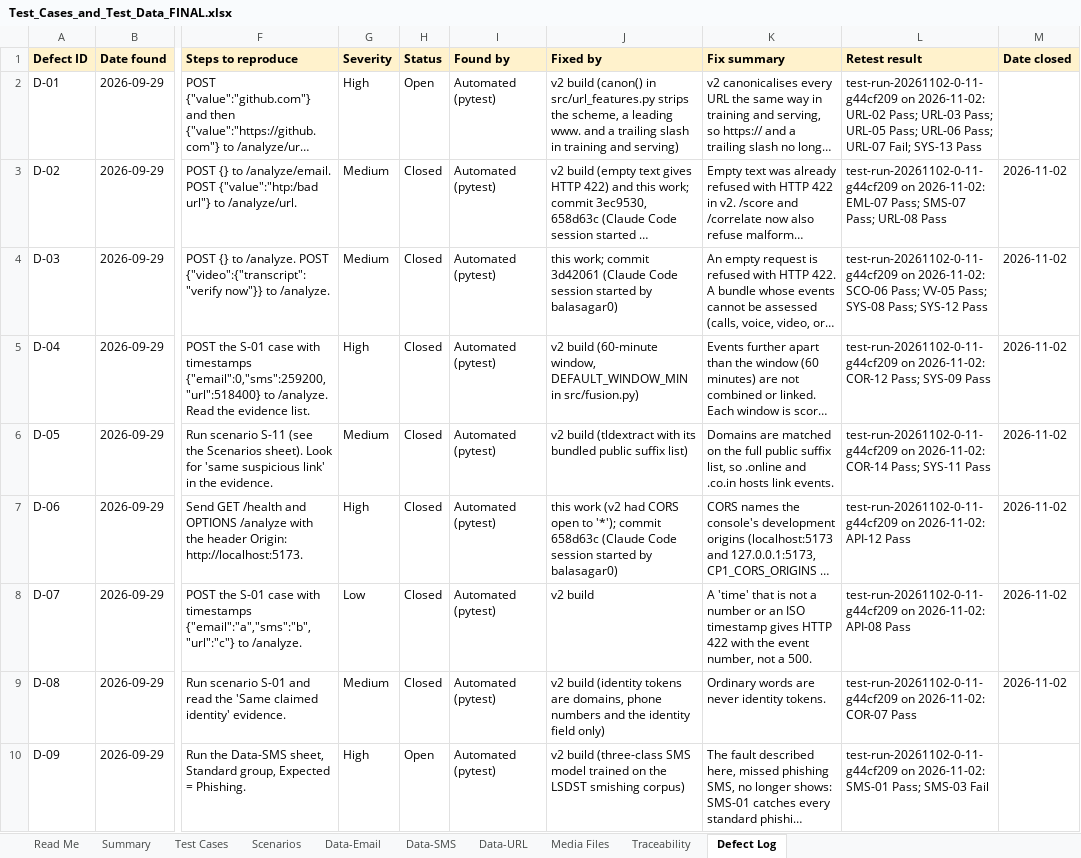
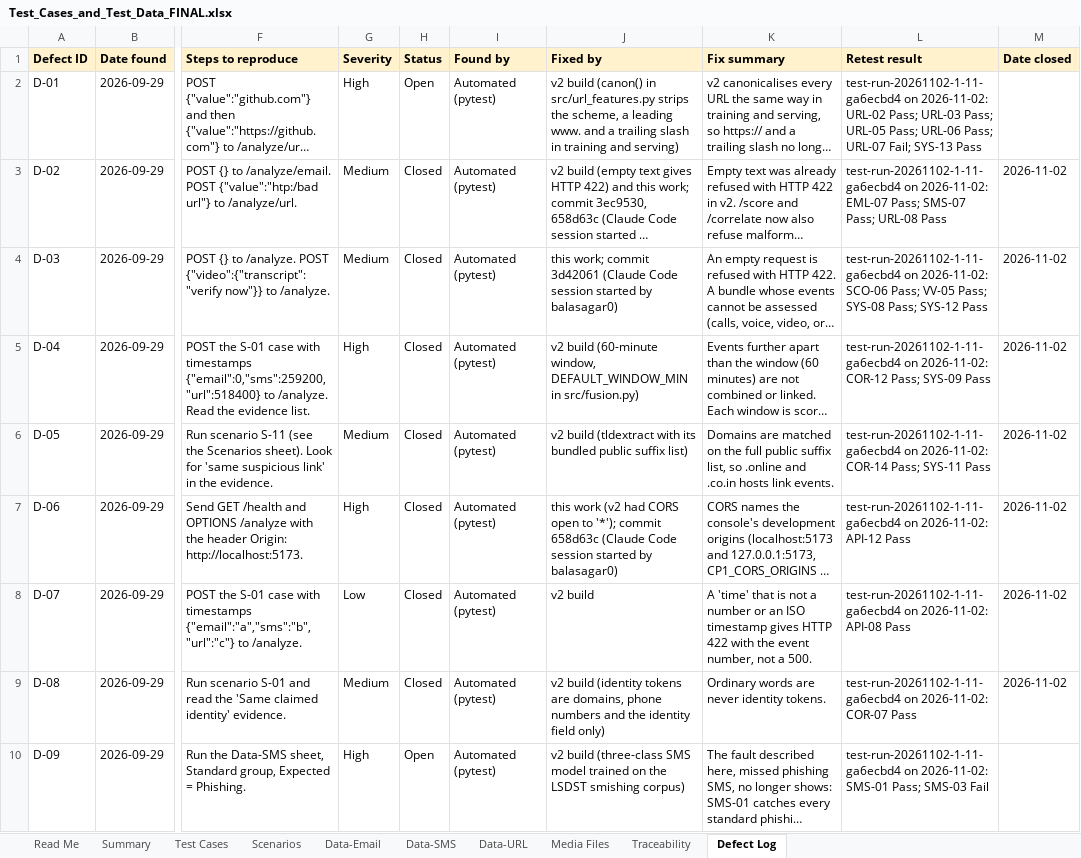
Before and after one commit to balasagar0/cp1-phishing-detection, an Excel workbook: reports/Test_Cases_and_Test_Data_FINAL.xlsx, sheet Defect Log, drawn as a sheet; only a part is shown, gaps mark what is left out; long unchanged cells end in …; values as stored, in another font and other column widths than the file's, no borders; the diff covers the shown part only; the diff names each change by its address in the sheet, - before the commit and + after, or states it on an @@ line.

```diff
--- a/reports/Test_Cases_and_Test_Data_FINAL.xlsx (sheet Defect Log)
+++ b/reports/Test_Cases_and_Test_Data_FINAL.xlsx (sheet Defect Log)
-L2 (Retest result): test-run-20261102-0-11-g44cf209 on 2026-11-02:…
+L2 (Retest result): test-run-20261102-1-11-ga6ecbd4 on 2026-11-02:…
-L3 (Retest result): test-run-20261102-0-11-g44cf209 on 2026-11-02:…
+L3 (Retest result): test-run-20261102-1-11-ga6ecbd4 on 2026-11-02:…
-L4 (Retest result): test-run-20261102-0-11-g44cf209 on 2026-11-02:…
+L4 (Retest result): test-run-20261102-1-11-ga6ecbd4 on 2026-11-02:…
-L5 (Retest result): test-run-20261102-0-11-g44cf209 on 2026-11-02:…
+L5 (Retest result): test-run-20261102-1-11-ga6ecbd4 on 2026-11-02:…
-L6 (Retest result): test-run-20261102-0-11-g44cf209 on 2026-11-02:…
+L6 (Retest result): test-run-20261102-1-11-ga6ecbd4 on 2026-11-02:…
-L7 (Retest result): test-run-20261102-0-11-g44cf209 on 2026-11-02:…
+L7 (Retest result): test-run-20261102-1-11-ga6ecbd4 on 2026-11-02:…
-L8 (Retest result): test-run-20261102-0-11-g44cf209 on 2026-11-02:…
+L8 (Retest result): test-run-20261102-1-11-ga6ecbd4 on 2026-11-02:…
-L9 (Retest result): test-run-20261102-0-11-g44cf209 on 2026-11-02:…
+L9 (Retest result): test-run-20261102-1-11-ga6ecbd4 on 2026-11-02:…
-L10 (Retest result): test-run-20261102-0-11-g44cf209 on 2026-11-02:…
+L10 (Retest result): test-run-20261102-1-11-ga6ecbd4 on 2026-11-02:…
```
Also changed, not shown: 11 edited cells elsewhere in this sheet, sheet Test Cases, sheet Read Me, 10 other files.
